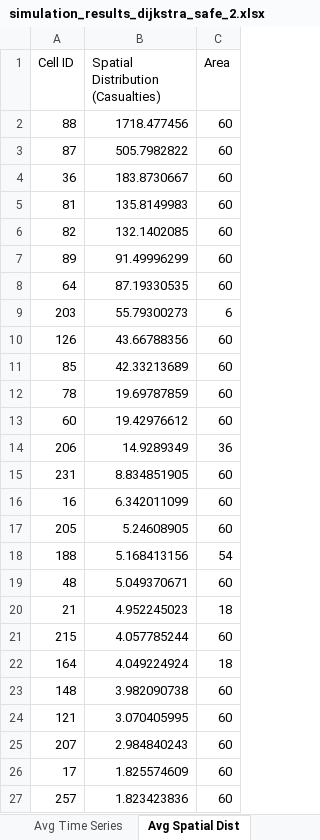
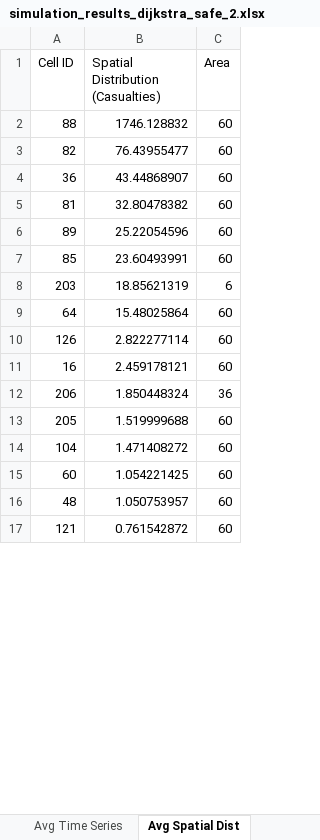
Before and after one commit to DogoeDude/Thesis_Simulation_Dijsktra, an Excel workbook: Dijkstra_SafeZones/simulation_results_dijkstra_safe_2.xlsx, sheet Avg Spatial Dist, drawn as a sheet; only a part is shown; values as stored, in another font and other column widths than the file's, no borders; removed rows and columns are numbered as before the commit, all else as after; the diff covers the shown part only; the diff names each change by its address in the sheet, - before the commit and + after, or states it on an @@ line.

```diff
--- a/Dijkstra_SafeZones/simulation_results_dijkstra_safe_2.xlsx (sheet Avg Spatial Dist)
+++ b/Dijkstra_SafeZones/simulation_results_dijkstra_safe_2.xlsx (sheet Avg Spatial Dist)
-B2: 1718.477456
+B2: 1746.128832
-row 3: 87 | 505.7982822 | 60
+row 3: 82 | 76.43955477 | 60
-B4: 183.8730667
+B4: 43.44868907
-B5: 135.8149983
+B5: 32.80478382
-row 6: 82 | 132.1402085 | 60
-B6: 91.49996299
+B6: 25.22054596
-row 8: 64 | 87.19330535 | 60
+row 7: 85 | 23.60493991 | 60
-B8: 55.79300273
+B8: 18.85621319
+row 9: 64 | 15.48025864 | 60
-B10: 43.66788356
+B10: 2.822277114
-row 11: 85 | 42.33213689 | 60
-row 12: 78 | 19.69787859 | 60
-row 13: 60 | 19.42976612 | 60
-row 14: 206 | 14.9289349 | 36
-row 15: 231 | 8.834851905 | 60
-B11: 6.342011099
+B11: 2.459178121
+row 12: 206 | 1.850448324 | 36
-B13: 5.24608905
+B13: 1.519999688
-row 18: 188 | 5.168413156 | 54
+row 14: 104 | 1.471408272 | 60
+row 15: 60 | 1.054221425 | 60
-B16: 5.049370671
+B16: 1.050753957
-row 20: 21 | 4.952245023 | 18
-row 21: 215 | 4.057785244 | 60
-row 22: 164 | 4.049224924 | 18
-row 23: 148 | 3.982090738 | 60
-B17: 3.070405995
+B17: 0.761542872
-row 25: 207 | 2.984840243 | 60
-row 26: 17 | 1.825574609 | 60
-row 27: 257 | 1.823423836 | 60
```
Also changed, not shown: 36 added rows, 26 removed rows, 100 moved rows and 18 edited cells elsewhere in this sheet, sheet Avg Time Series, sheet Run Comparisons, sheet Avg Exit Usage, Dijkstra_Pure/simulation_results_dijkstra_2.xlsx, Dijkstra_SafeZones/simulation_results_dijkstra_1.xlsx, 10 other files.
